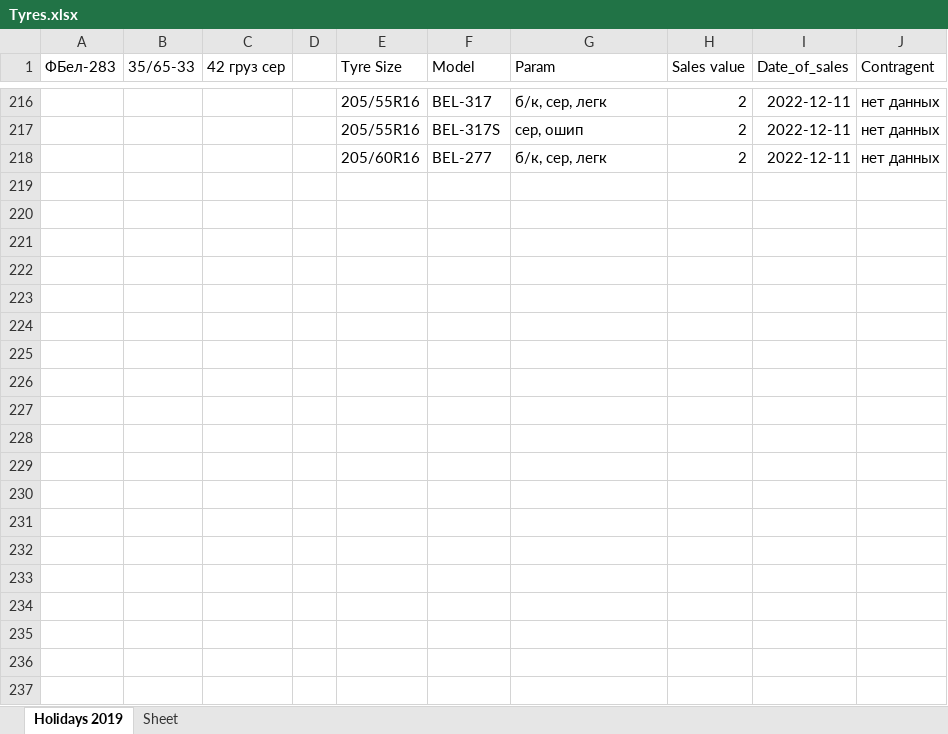
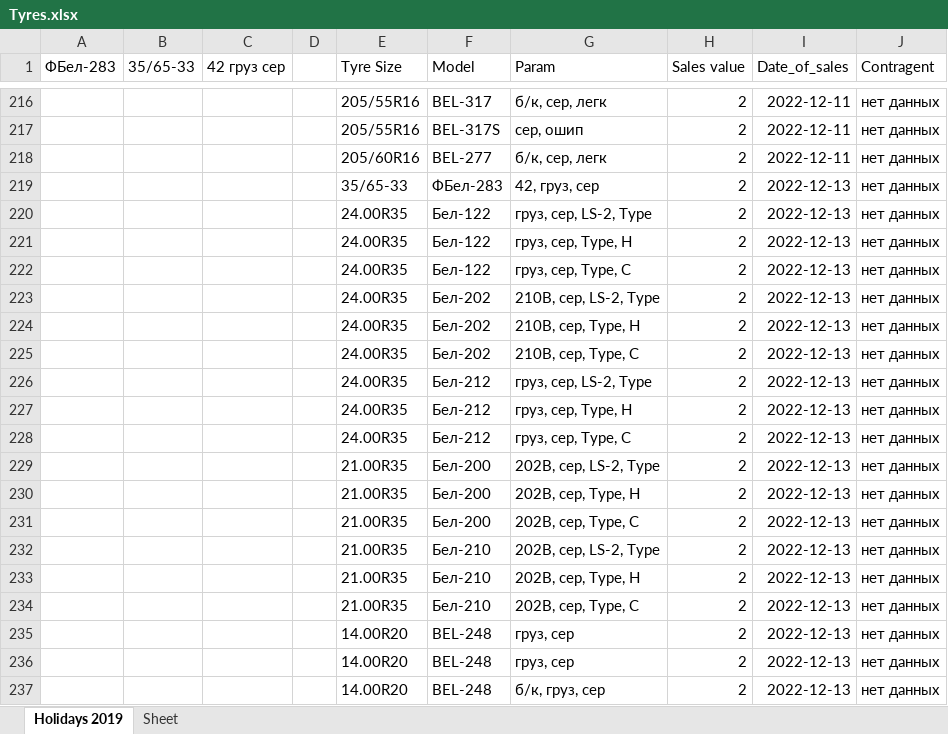
Before and after one commit to club11/TyreSellManagment, an Excel workbook: src/Tyres.xlsx, sheet Holidays 2019, drawn as a sheet; only a part is shown, gaps mark what is left out; values as stored, in another font and other column widths than the file's, no borders; the diff covers the shown part only; the diff names each change by its address in the sheet, - before the commit and + after, or states it on an @@ line.

```diff
--- a/src/Tyres.xlsx (sheet Holidays 2019)
+++ b/src/Tyres.xlsx (sheet Holidays 2019)
+row 219:  |  |  |  | 35/65-33 | ФБел-283 | 42, груз, сер | 2 | 2022-12-13 | нет данных
+row 220:  |  |  |  | 24.00R35 | Бел-122 | груз, сер, LS-2, Type | 2 | 2022-12-13 | нет данных
+row 221:  |  |  |  | 24.00R35 | Бел-122 | груз, сер, Type, H | 2 | 2022-12-13 | нет данных
+row 222:  |  |  |  | 24.00R35 | Бел-122 | груз, сер, Type, C | 2 | 2022-12-13 | нет данных
+row 223:  |  |  |  | 24.00R35 | Бел-202 | 210B, сер, LS-2, Type | 2 | 2022-12-13 | нет данных
+row 224:  |  |  |  | 24.00R35 | Бел-202 | 210B, сер, Type, H | 2 | 2022-12-13 | нет данных
+row 225:  |  |  |  | 24.00R35 | Бел-202 | 210B, сер, Type, C | 2 | 2022-12-13 | нет данных
+row 226:  |  |  |  | 24.00R35 | Бел-212 | груз, сер, LS-2, Type | 2 | 2022-12-13 | нет данных
+row 227:  |  |  |  | 24.00R35 | Бел-212 | груз, сер, Type, H | 2 | 2022-12-13 | нет данных
+row 228:  |  |  |  | 24.00R35 | Бел-212 | груз, сер, Type, C | 2 | 2022-12-13 | нет данных
+row 229:  |  |  |  | 21.00R35 | Бел-200 | 202B, сер, LS-2, Type | 2 | 2022-12-13 | нет данных
+row 230:  |  |  |  | 21.00R35 | Бел-200 | 202B, сер, Type, H | 2 | 2022-12-13 | нет данных
+row 231:  |  |  |  | 21.00R35 | Бел-200 | 202B, сер, Type, C | 2 | 2022-12-13 | нет данных
+row 232:  |  |  |  | 21.00R35 | Бел-210 | 202B, сер, LS-2, Type | 2 | 2022-12-13 | нет данных
+row 233:  |  |  |  | 21.00R35 | Бел-210 | 202B, сер, Type, H | 2 | 2022-12-13 | нет данных
+row 234:  |  |  |  | 21.00R35 | Бел-210 | 202B, сер, Type, C | 2 | 2022-12-13 | нет данных
+row 235:  |  |  |  | 14.00R20 | BEL-248 | груз, сер | 2 | 2022-12-13 | нет данных
+row 236:  |  |  |  | 14.00R20 | BEL-248 | груз, сер | 2 | 2022-12-13 | нет данных
+row 237:  |  |  |  | 14.00R20 | BEL-248 | б/к, груз, сер | 2 | 2022-12-13 | нет данных
```
Also changed, not shown: 40 added rows elsewhere in this sheet, 6 other files.
